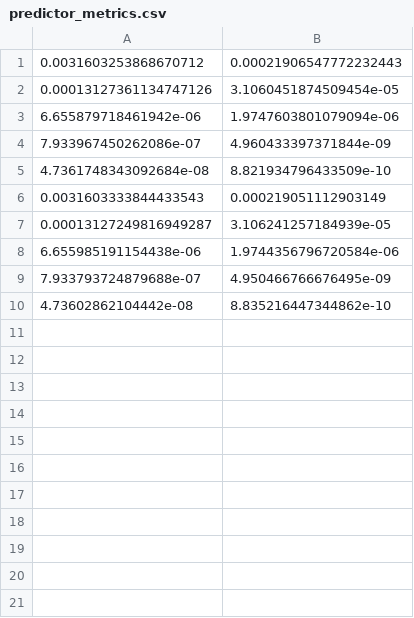
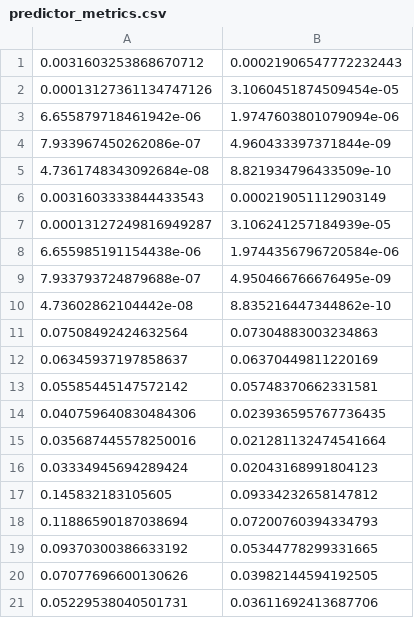
Before and after one commit to Katakuri004/Epidemology-project, a CSV file: code/code/logs/predictor_metrics.csv, drawn as a sheet.

```diff
--- a/code/code/logs/predictor_metrics.csv
+++ b/code/code/logs/predictor_metrics.csv
@@ -10 +10,12 @@
 4.73602862104442e-08,8.835216447344862e-10
+0.07508492424632564,0.07304883003234863
+0.06345937197858637,0.06370449811220169
+0.05585445147572142,0.05748370662331581
+0.040759640830484306,0.023936595767736435
+0.035687445578250016,0.021281132474541664
+0.03334945694289424,0.02043168991804123
+0.145832183105605,0.09334232658147812
+0.11886590187038694,0.07200760394334793
+0.09370300386633192,0.05344778299331665
+0.07077696600130626,0.03982144594192505
+0.05229538040501731,0.03611692413687706
```
Also changed, not shown: 23 other files.
